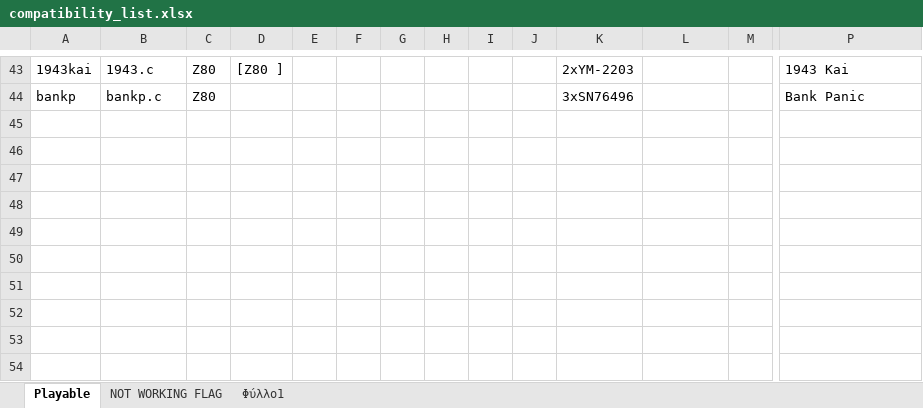
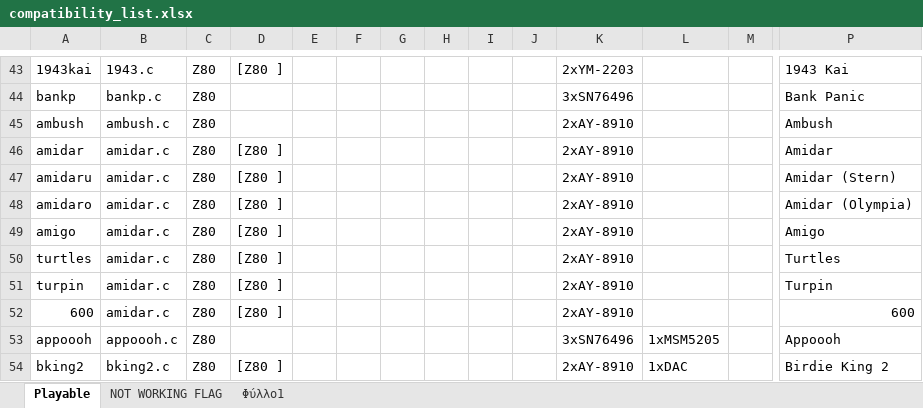
Before and after one commit to georgemoralis/arcadeflex-037b7-deprecated, an Excel workbook: compatibility_list.xlsx, sheet Playable, drawn as a sheet; only a part is shown, gaps mark what is left out; values as stored, in another font and other column widths than the file's, no borders; rows hold the shown columns only; the diff names each change by its address in the sheet, - before the commit and + after, or states it on an @@ line.

Commit message:
ambush,appooch,amidar,bking2 driver

```diff
--- a/compatibility_list.xlsx (sheet Playable)
+++ b/compatibility_list.xlsx (sheet Playable)
+row 45: ambush | ambush.c | Z80 |  |  |  |  |  |  |  | 2xAY-8910 |  |  | Ambush
+row 46: amidar | amidar.c | Z80 | [Z80 ] |  |  |  |  |  |  | 2xAY-8910 |  |  | Amidar
+row 47: amidaru | amidar.c | Z80 | [Z80 ] |  |  |  |  |  |  | 2xAY-8910 |  |  | Amidar (Stern)
+row 48: amidaro | amidar.c | Z80 | [Z80 ] |  |  |  |  |  |  | 2xAY-8910 |  |  | Amidar (Olympia)
+row 49: amigo | amidar.c | Z80 | [Z80 ] |  |  |  |  |  |  | 2xAY-8910 |  |  | Amigo
+row 50: turtles | amidar.c | Z80 | [Z80 ] |  |  |  |  |  |  | 2xAY-8910 |  |  | Turtles
+row 51: turpin | amidar.c | Z80 | [Z80 ] |  |  |  |  |  |  | 2xAY-8910 |  |  | Turpin
+row 52: 600 | amidar.c | Z80 | [Z80 ] |  |  |  |  |  |  | 2xAY-8910 |  |  | 600
+row 53: appoooh | appoooh.c | Z80 |  |  |  |  |  |  |  | 3xSN76496 | 1xMSM5205 |  | Appoooh
+row 54: bking2 | bking2.c | Z80 | [Z80 ] |  |  |  |  |  |  | 2xAY-8910 | 1xDAC |  | Birdie King 2
```
Also changed, not shown: sheet Φύλλο1, 27 other files.
